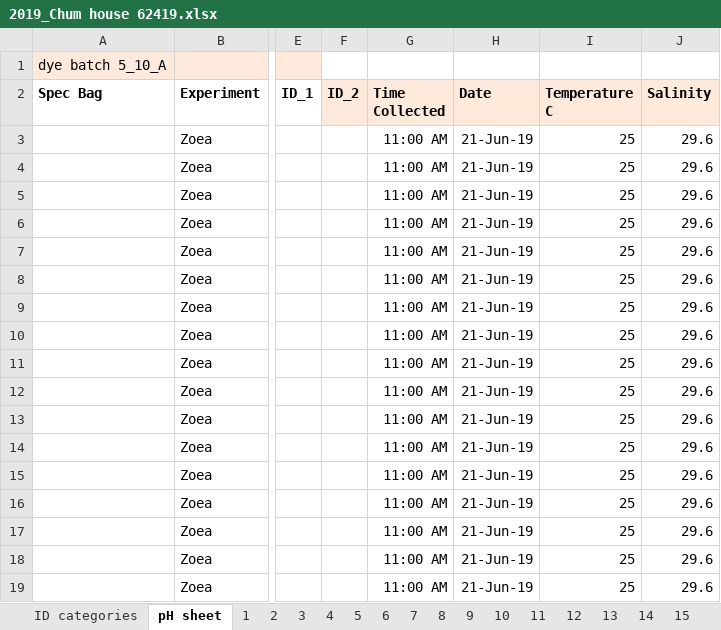
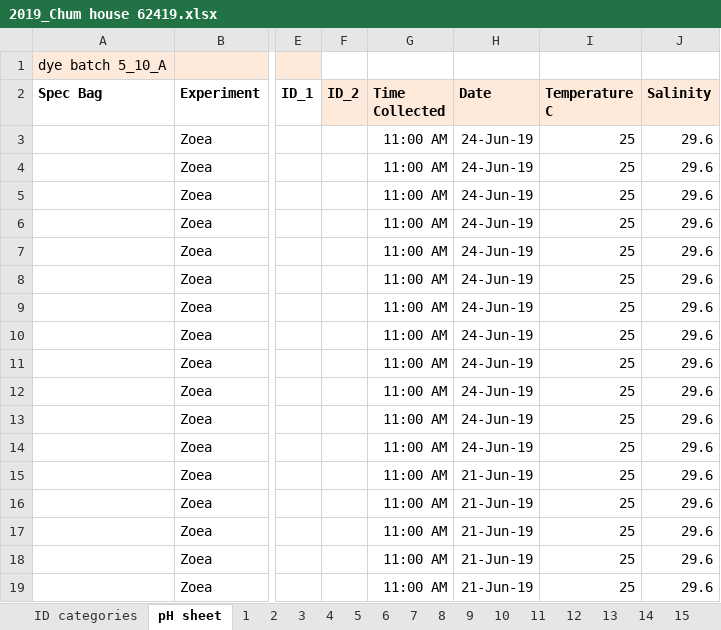
Before and after one commit to NWFSC-OA-lab/dgn_juv_chem_2018, an Excel workbook: SalmonShed_olfactoryFish/2019_Chum house 62419.xlsx, sheet pH sheet, drawn as a sheet; only a part is shown, gaps mark what is left out; values as stored, in another font and other column widths than the file's, no borders; the diff names each change by its address in the sheet, - before the commit and + after, or states it on an @@ line.

```diff
--- a/SalmonShed_olfactoryFish/2019_Chum house 62419.xlsx (sheet pH sheet)
+++ b/SalmonShed_olfactoryFish/2019_Chum house 62419.xlsx (sheet pH sheet)
-H3:H14 (Date): 21-Jun-19
+H3:H14 (Date): 24-Jun-19
```
Also changed, not shown: SalmonShed_olfactoryFish/2019_CHUM house Salmon tank 2 spot check 8619.xlsx, SalmonShed_olfactoryFish/2019_CHUM house Salmon tank spot check 82619.xlsx, 25 other files.
